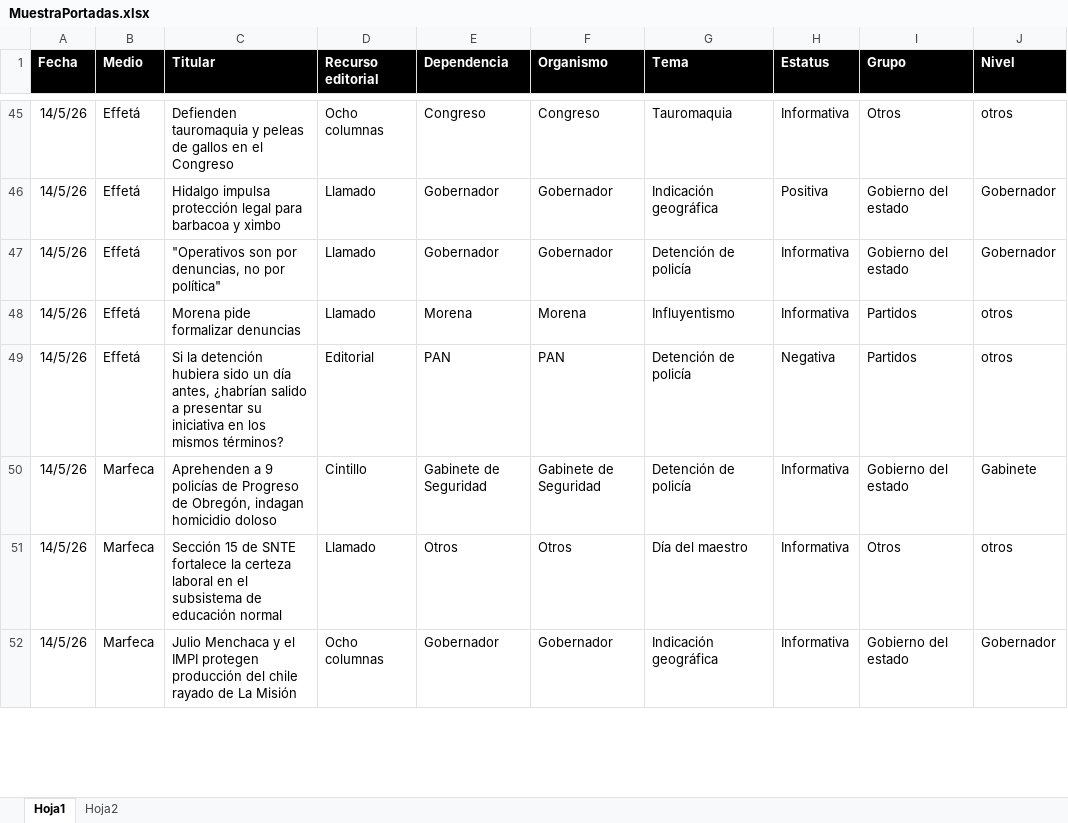
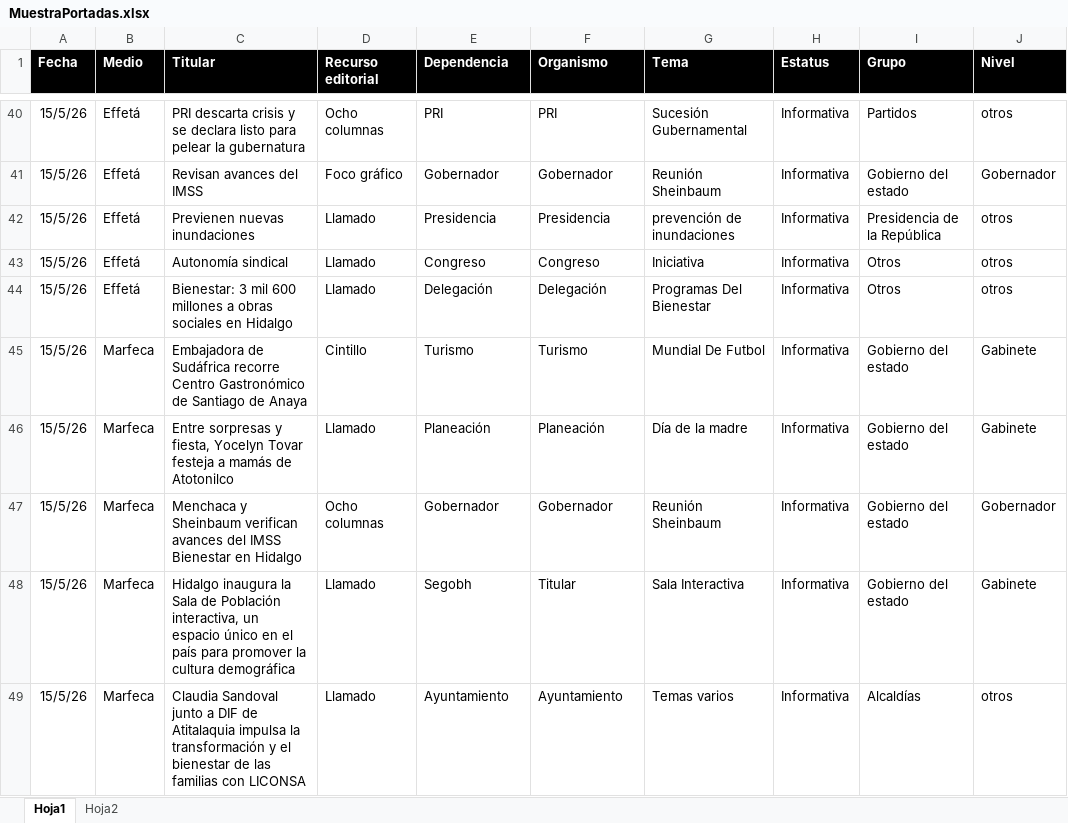
Before and after one commit to thelonious9/Reporteportadas, an Excel workbook: MuestraPortadas.xlsx, sheet Hoja1, drawn as a sheet; only a part is shown, gaps mark what is left out; values as stored, in another font and other column widths than the file's, no borders; table styles not drawn; removed rows and columns are numbered as before the commit, all else as after; the diff covers the shown part only; the diff names each change by its address in the sheet, - before the commit and + after, or states it on an @@ line.

```diff
--- a/MuestraPortadas.xlsx (sheet Hoja1)
+++ b/MuestraPortadas.xlsx (sheet Hoja1)
-A40 (Fecha): 14/5/26
+A40 (Fecha): 15/5/26
-C40 (Titular): Defienden tauromaquia y peleas de gallos en el Congreso
+C40 (Titular): PRI descarta crisis y se declara listo para pelear la gubernatura
-E40 (Dependencia): Congreso
+E40 (Dependencia): PRI
-F40 (Organismo): Congreso
+F40 (Organismo): PRI
-G40 (Tema): Tauromaquia
+G40 (Tema): Sucesión Gubernamental
-I40 (Grupo): Otros
+I40 (Grupo): Partidos
-row 46: 14/5/26 | Effetá | Hidalgo impulsa protección legal para barbacoa y ximbo | Llamado | Gobernador | Gobernador | Indicación geográfica | Positiva | Gobierno del estado | Gobernador
-A41 (Fecha): 14/5/26
+A41 (Fecha): 15/5/26
-C41 (Titular): "Operativos son por denuncias, no por política"
+C41 (Titular): Revisan avances del IMSS
-D41 (Recurso editorial): Llamado
+D41 (Recurso editorial): Foco gráfico
-G41 (Tema): Detención de policía
+G41 (Tema): Reunión Sheinbaum
+row 42: 15/5/26 | Effetá | Previenen nuevas inundaciones | Llamado | Presidencia | Presidencia | prevención de inundaciones | Informativa | Presidencia de la República | otros
-A43 (Fecha): 14/5/26
+A43 (Fecha): 15/5/26
-C43 (Titular): Morena pide formalizar denuncias
+C43 (Titular): Autonomía sindical
-E43 (Dependencia): Morena
+E43 (Dependencia): Congreso
-F43 (Organismo): Morena
+F43 (Organismo): Congreso
-G43 (Tema): Influyentismo
+G43 (Tema): Iniciativa
-I43 (Grupo): Partidos
+I43 (Grupo): Otros
-row 49: 14/5/26 | Effetá | Si la detención hubiera sido un día antes, ¿habrían salido a presentar su iniciativa en los mismos términos? | Editorial | PAN | PAN | Detención de policía | Negativa | Partidos | otros
+row 44: 15/5/26 | Effetá | Bienestar: 3 mil 600 millones a obras sociales en Hidalgo | Llamado | Delegación | Delegación | Programas Del Bienestar | Informativa | Otros | otros
-A45 (Fecha): 14/5/26
+A45 (Fecha): 15/5/26
-C45 (Titular): Aprehenden a 9 policías de Progreso de Obregón, indagan homicidio doloso
+C45 (Titular): Embajadora de Sudáfrica recorre Centro Gastronómico de Santiago de Anaya
-E45 (Dependencia): Gabinete de Seguridad
+E45 (Dependencia): Turismo
-F45 (Organismo): Gabinete de Seguridad
+F45 (Organismo): Turismo
-G45 (Tema): Detención de policía
+G45 (Tema): Mundial De Futbol
-row 51: 14/5/26 | Marfeca | Sección 15 de SNTE fortalece la certeza laboral en el subsistema de educación normal | Llamado | Otros | Otros | Día del maestro | Informativa | Otros | otros
+row 46: 15/5/26 | Marfeca | Entre sorpresas y fiesta, Yocelyn Tovar festeja a mamás de Atotonilco | Llamado | Planeación | Planeación | Día de la madre | Informativa | Gobierno del estado | Gabinete
-A47 (Fecha): 14/5/26
+A47 (Fecha): 15/5/26
-C47 (Titular): Julio Menchaca y el IMPI protegen producción del chile rayado de La Misión
+C47 (Titular): Menchaca y Sheinbaum verifican avances del IMSS Bienestar en Hidalgo
-G47 (Tema): Indicación geográfica
+G47 (Tema): Reunión Sheinbaum
+row 48: 15/5/26 | Marfeca | Hidalgo inaugura la Sala de Población interactiva, un espacio único en el país para promover la cultura demográfica | Llamado | Segobh | Titular | Sala Interactiva | Informativa | Gobierno del estado | Gabinete
+row 49: 15/5/26 | Marfeca | Claudia Sandoval junto a DIF de Atitalaquia impulsa la transformación y el bienestar de las familias con LICONSA | Llamado | Ayuntamiento | Ayuntamiento | Temas varios | Informativa | Alcaldías | otros
```
Also changed, not shown: 22 added rows, 29 removed rows and 114 edited cells elsewhere in this sheet, 2 other files.
